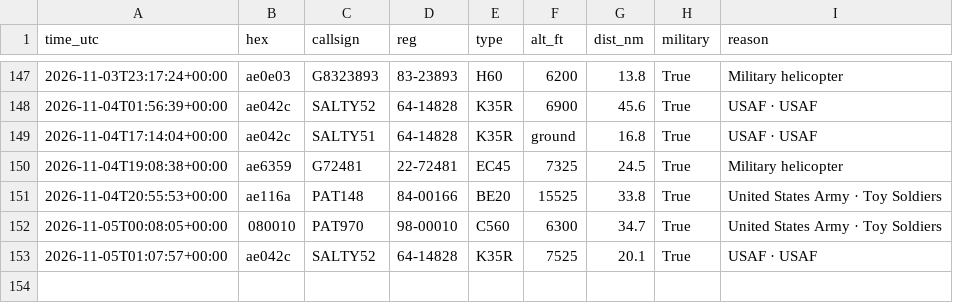
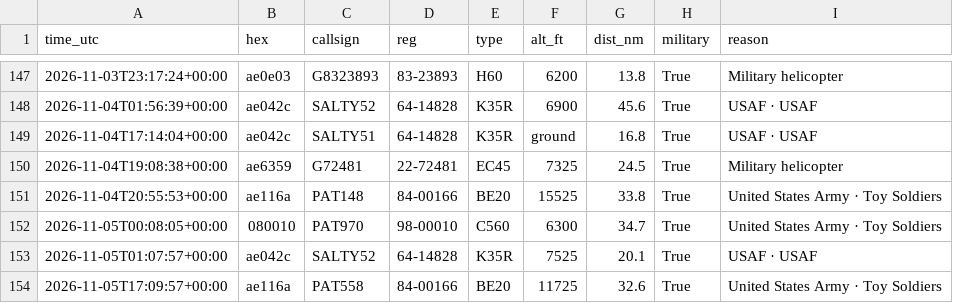
Before and after one commit to kkozinski11/aircraft-alerts, a CSV file: aircraft_log.csv, drawn as a sheet; only a part is shown, gaps mark what is left out.

```diff
--- a/aircraft_log.csv
+++ b/aircraft_log.csv
@@ -153 +153,2 @@ time_utc,hex,callsign,reg,type,alt_ft,dist_nm,military,reason
 2026-11-05T01:07:57+00:00,ae042c,SALTY52,64-14828,K35R,7525,20.1,True,USAF · USAF
+2026-11-05T17:09:57+00:00,ae116a,PAT558,84-00166,BE20,11725,32.6,True,United States Army · Toy Soldiers
```
Also changed, not shown: 1 other file.
